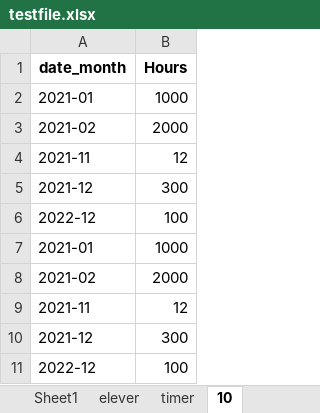
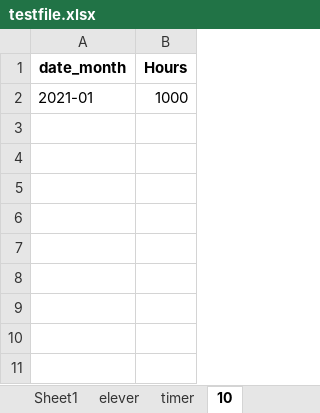
Before and after one commit to annasro/Regnskapsprogram, an Excel workbook: testfolder/testfile.xlsx, sheet 10, drawn as a sheet; values as stored, in another font and other column widths than the file's, no borders; the diff names each change by its address in the sheet, - before the commit and + after, or states it on an @@ line.

```diff
--- a/testfolder/testfile.xlsx (sheet 10)
+++ b/testfolder/testfile.xlsx (sheet 10)
-row 3: 2021-02 | 2000
-row 4: 2021-11 | 12
-row 5: 2021-12 | 300
-row 6: 2022-12 | 100
-row 7: 2021-01 | 1000
-row 8: 2021-02 | 2000
-row 9: 2021-11 | 12
-row 10: 2021-12 | 300
-row 11: 2022-12 | 100
```
Also changed, not shown: sheet timer, sheet elever, other sheet tabs, 6 other files.
